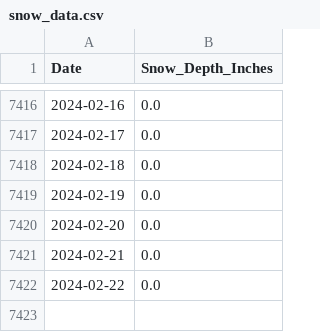
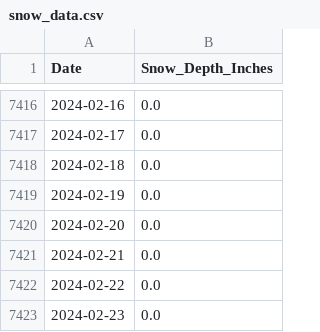
Before and after one commit to silverbutte/snowdata, a CSV file: snow_data.csv, drawn as a sheet; only a part is shown, gaps mark what is left out.

Commit message:
Update snow_data.csv

```diff
--- a/snow_data.csv
+++ b/snow_data.csv
@@ -7422 +7422,2 @@ Date,Snow_Depth_Inches
 2024-02-22,0.0
+2024-02-23,0.0
```
